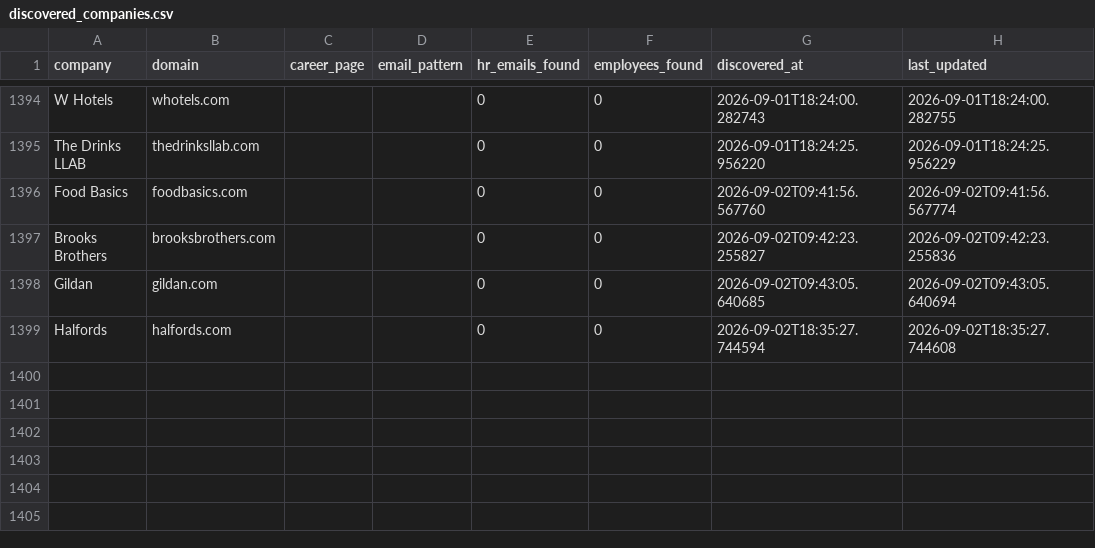
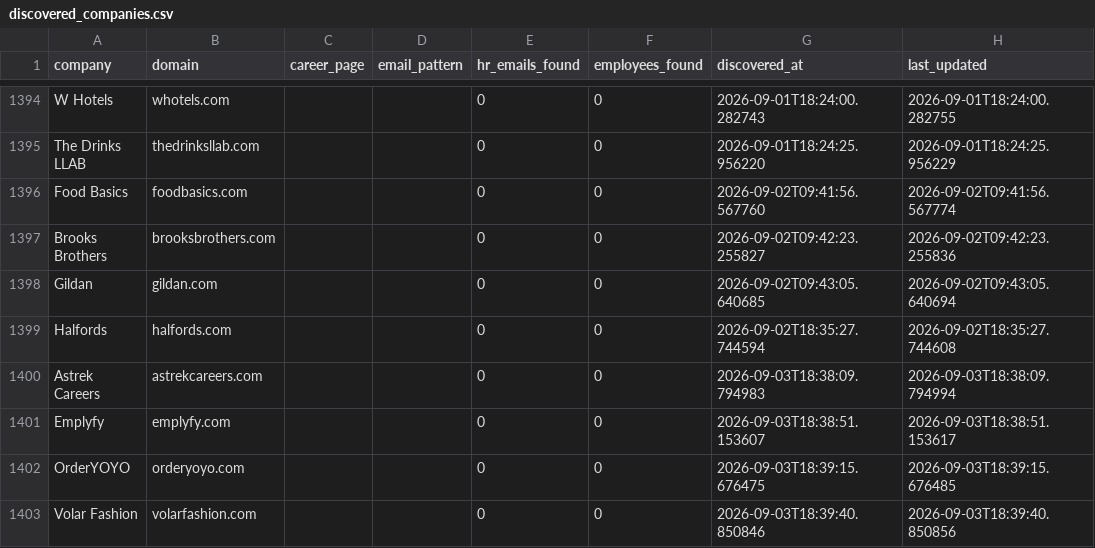
Before and after one commit to githubajaydhage/autoapply-resume-automation, a CSV file: data/discovered_companies.csv, drawn as a sheet; only a part is shown, gaps mark what is left out; the diff names each change by its address in the sheet, - before the commit and + after, or states it on an @@ line.

```diff
--- a/data/discovered_companies.csv
+++ b/data/discovered_companies.csv
+row 1400: Astrek Careers | astrekcareers.com |  |  | 0 | 0 | 2026-09-03T18:38:09.794983 | 2026-09-03T18:38:09.794994
+row 1401: Emplyfy | emplyfy.com |  |  | 0 | 0 | 2026-09-03T18:38:51.153607 | 2026-09-03T18:38:51.153617
+row 1402: OrderYOYO | orderyoyo.com |  |  | 0 | 0 | 2026-09-03T18:39:15.676475 | 2026-09-03T18:39:15.676485
+row 1403: Volar Fashion | volarfashion.com |  |  | 0 | 0 | 2026-09-03T18:39:40.850846 | 2026-09-03T18:39:40.850856
```
Also changed, not shown: data/sent_emails_log.csv.
